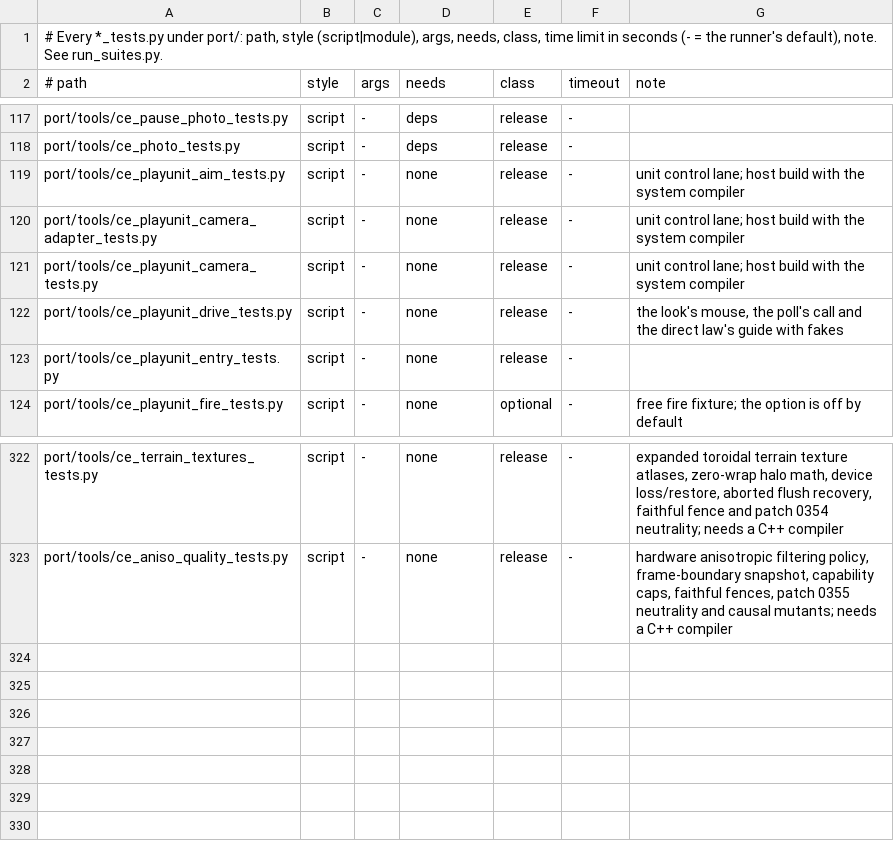
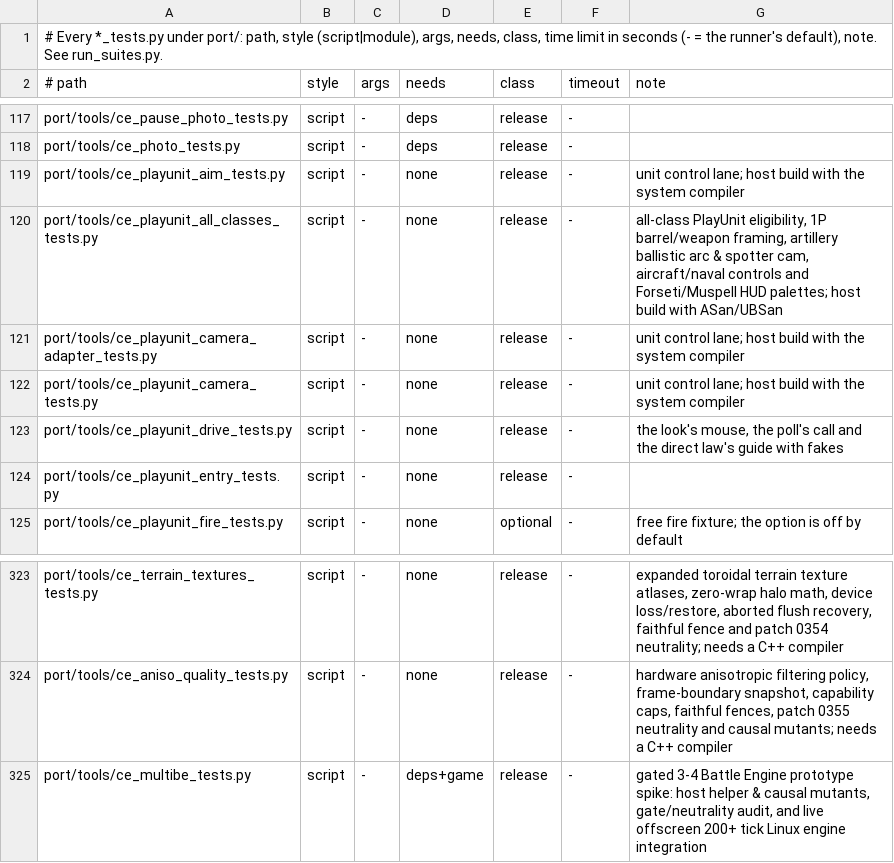
Before and after one commit to dlprentice/onslaught-ce, a TSV file: port/tools/suites.tsv, drawn as a sheet; only a part is shown, gaps mark what is left out; the diff names each change by its address in the sheet, - before the commit and + after, or states it on an @@ line.

Commit message:
Export Onslaught CE: Play Any & Every Unit (Forseti & Muspell), CE Hooks API v2.0, and gated 4-BE spike
Synchronized from private working tree (Wave E3):
- Upgraded 1st-person infantry weapon & live tank turret barrel views
- Playable stationary turrets, aircraft (fighters/bombers/dropships), naval/landing craft (with manual beach unload), and artillery (3D ballistic arc + aerial spotter cam)
- Forseti (cyan) and Muspell (amber/crimson) class HUD & Commander RTS UI symmetry
- CE Engine Hook API v2.0 (21 SIM/RENDER-tagged hook points + docs/ce-hooks-api.md)
- Multi-Battle-Engine (>2 BEs) architecture audit and opt-in 3-4 BE spike

```diff
--- a/port/tools/suites.tsv
+++ b/port/tools/suites.tsv
+row 120: port/tools/ce_playunit_all_classes_tests.py | script | - | none | release | - | all-class PlayUnit eligibility, 1P barrel/weapon framing, artillery ballistic arc & spotter cam, aircraft/naval controls and Forseti/Muspell HUD palettes; host build with ASan/UBSan
+row 325: port/tools/ce_multibe_tests.py | script | - | deps+game | release | - | gated 3-4 Battle Engine prototype spike: host helper & causal mutants, gate/neutrality audit, and live offscreen 200+ tick Linux engine integration
```
Also changed, not shown: 35 other files.
